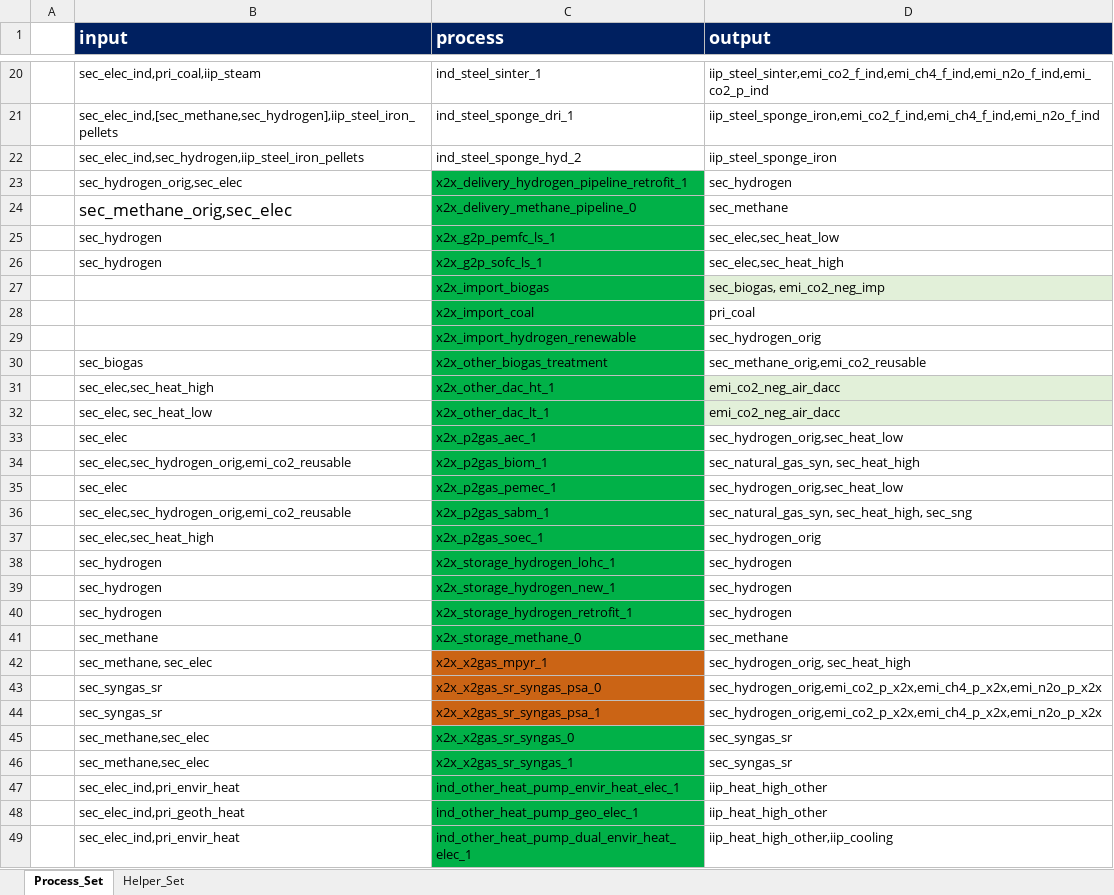
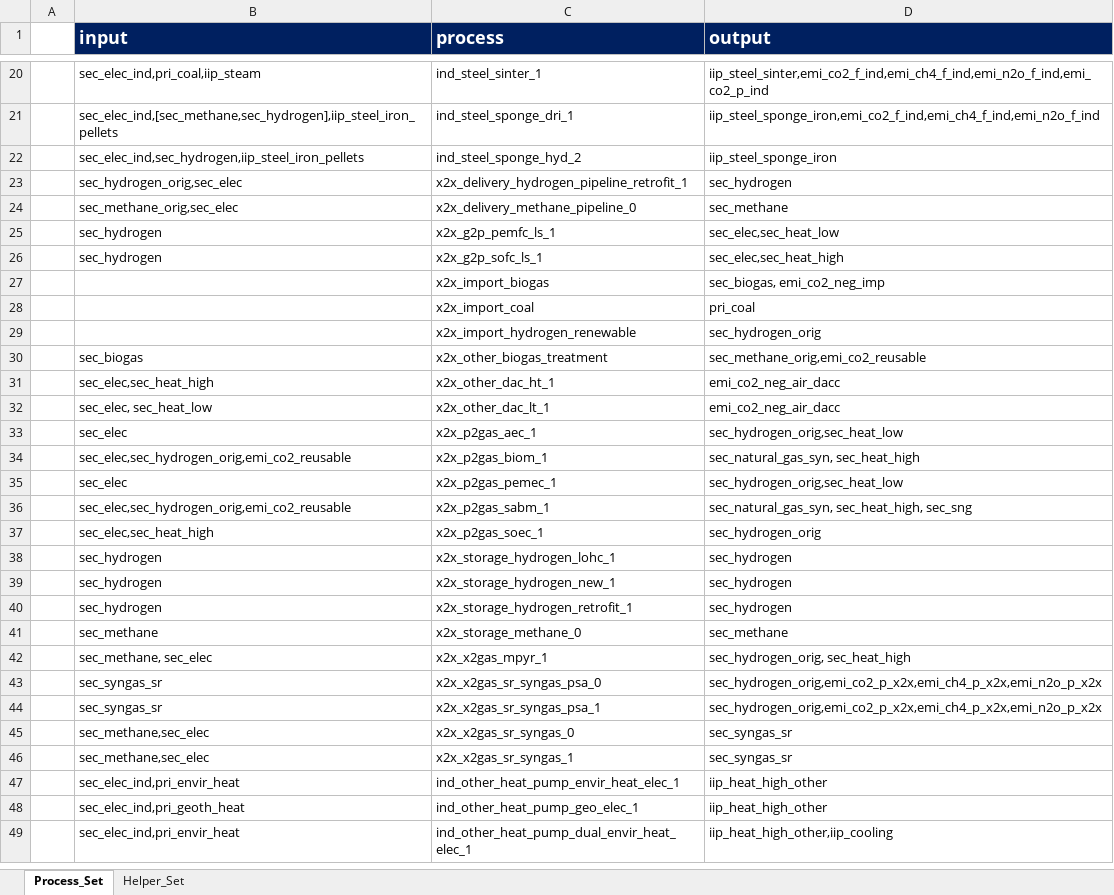
Before and after one commit to sedos-project/sedos_dashboard, an Excel workbook: sedos_dashboard/media/structures/SEDOS-structure-steel-industry.xlsx, sheet Process_Set, drawn as a sheet; only a part is shown, gaps mark what is left out; values as stored, in another font and other column widths than the file's, no borders; charts and pictures and conditional formats not drawn; the diff covers the shown part only; the diff names each change by its address in the sheet, - before the commit and + after, or states it on an @@ line.

```diff
--- a/sedos_dashboard/media/structures/SEDOS-structure-steel-industry.xlsx (sheet Process_Set)
+++ b/sedos_dashboard/media/structures/SEDOS-structure-steel-industry.xlsx (sheet Process_Set)
-C23:C41 fill: #01B148
+C23:C41 fill: none
@@ B24 text size: smaller @@
-D27 fill: #E2F0D9
+D27 fill: none
-D31:D32 fill: #E2F0D9
+D31:D32 fill: none
-C42:C44 fill: #CB6415
+C42:C44 fill: none
-C45:C49 fill: #01B148
+C45:C49 fill: none
```
Also changed, not shown: 16 added rows, 1 removed row, 10 edited cells and cell formats elsewhere in this sheet, sheet Helper_Set, hidden cells, charts or pictures.
